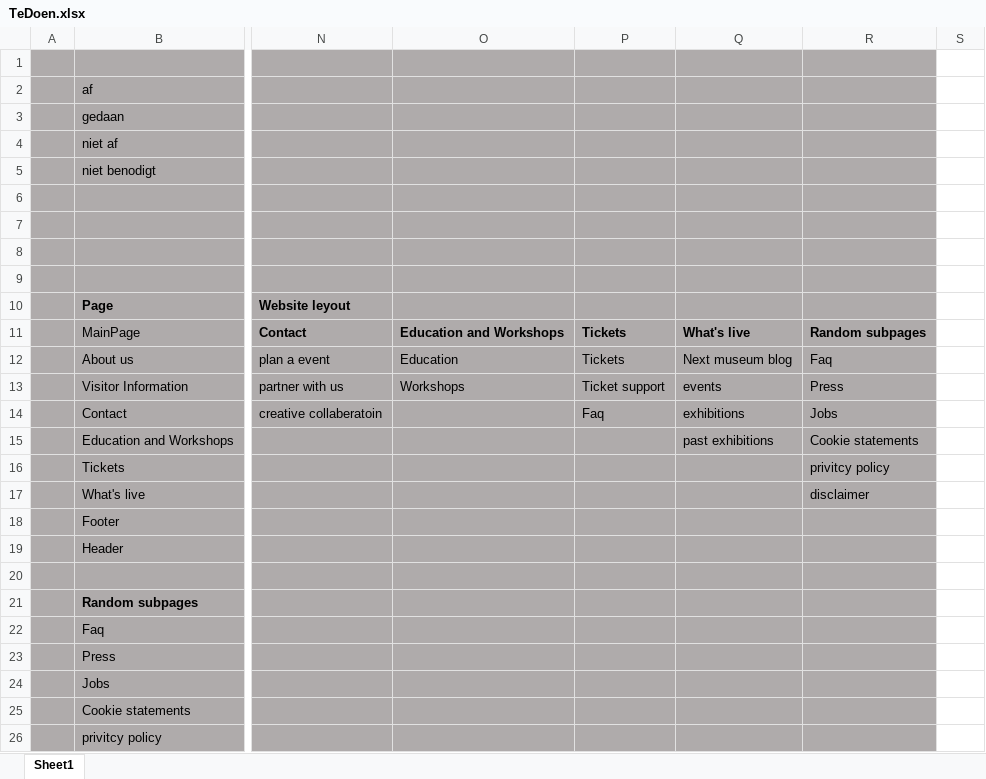
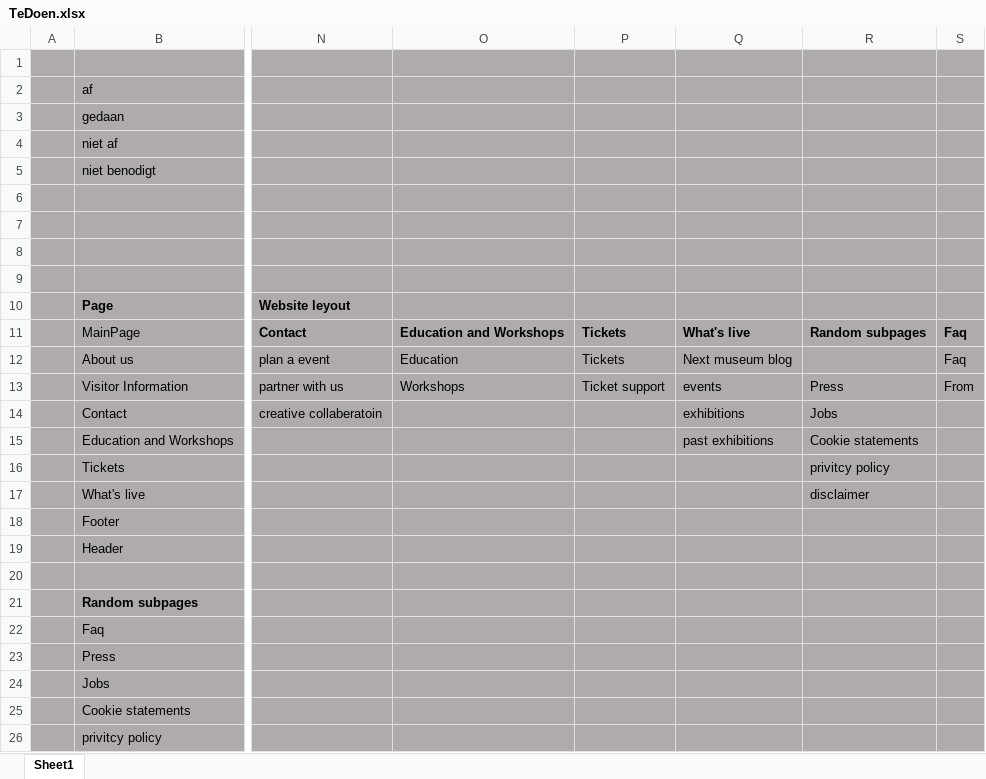
Before and after one commit to QuintenDuijster/BO, an Excel workbook: TeDoen.xlsx, sheet Sheet1, drawn as a sheet; only a part is shown, gaps mark what is left out; values as stored, in another font and other column widths than the file's, no borders; the diff covers the shown part only; the diff names each change by its address in the sheet, - before the commit and + after, or states it on an @@ line.

```diff
--- a/TeDoen.xlsx (sheet Sheet1)
+++ b/TeDoen.xlsx (sheet Sheet1)
-S1:S26 fill: none
+S1:S26 fill: #AFABAB
-S11:S12: (empty)
+S11:S12: Faq
-R12: Faq
+R12: (empty)
-S13: (empty)
+S13: From
-P14: Faq
+P14: (empty)
```
Also changed, not shown: 1 edited cell and cell formats elsewhere in this sheet, 2 other files.
